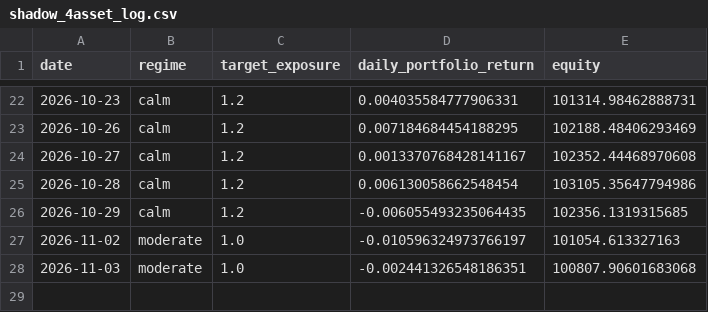
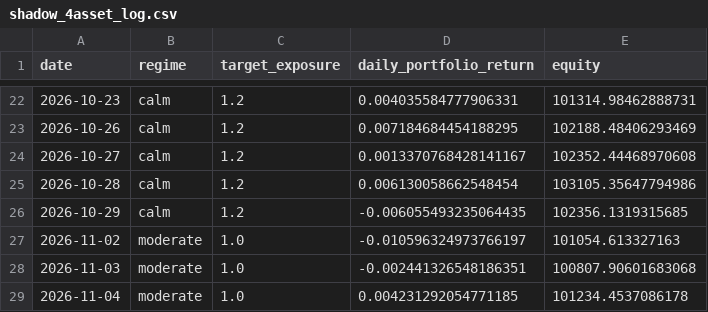
Before and after one commit to pascalburki/regime-strategy-paper-trading, a CSV file: shadow_4asset_log.csv, drawn as a sheet; only a part is shown, gaps mark what is left out.

```diff
--- a/shadow_4asset_log.csv
+++ b/shadow_4asset_log.csv
@@ -28 +28,2 @@ date,regime,target_exposure,daily_portfolio_return,equity
 2026-11-03,moderate,1.0,-0.002441326548186351,100807.90601683068
+2026-11-04,moderate,1.0,0.004231292054771185,101234.4537086178
```
